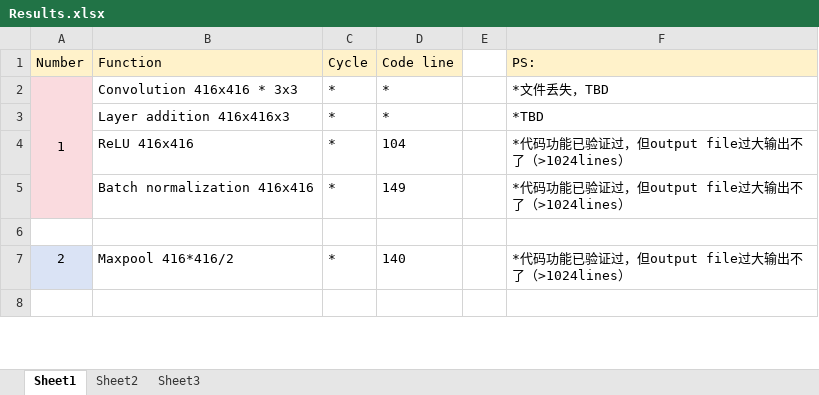
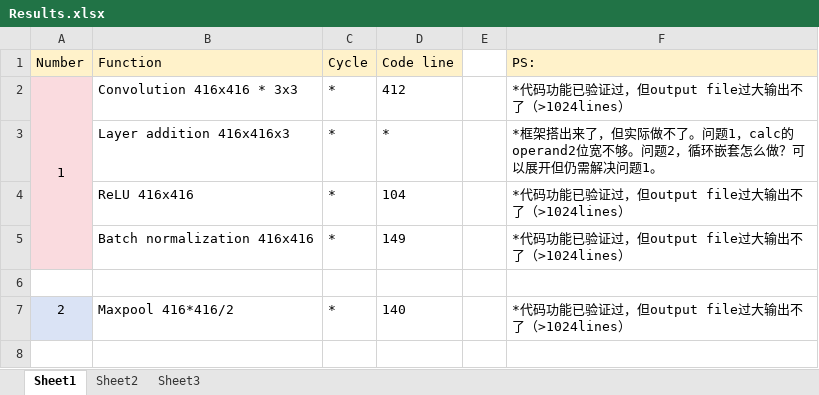
Before and after one commit to Mao3Feng/DRRA-2, an Excel workbook: finalVersion/Results.xlsx, sheet Sheet1, drawn as a sheet; only a part is shown; values as stored, in another font and other column widths than the file's, no borders; the diff names each change by its address in the sheet, - before the commit and + after, or states it on an @@ line.

Commit message:
Add files via upload

```diff
--- a/finalVersion/Results.xlsx (sheet Sheet1)
+++ b/finalVersion/Results.xlsx (sheet Sheet1)
-D2 (Code line): *
+D2 (Code line): 412
-F2 (PS:): *文件丢失，TBD
+F2 (PS:): *代码功能已验证过，但output file过大输出不了（>1024lines）
-F3 (PS:): *TBD
+F3 (PS:): *框架搭出来了，但实际做不了。问题1，calc的operand2位宽不够。问题2，循环嵌套怎么做？可以展开但仍需解决问题1。
```
